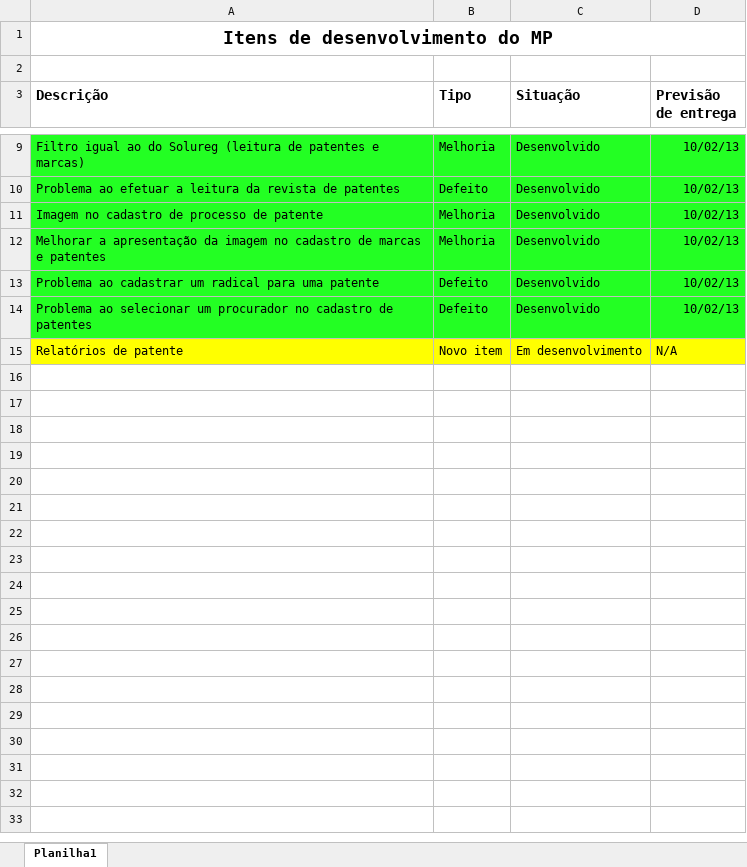
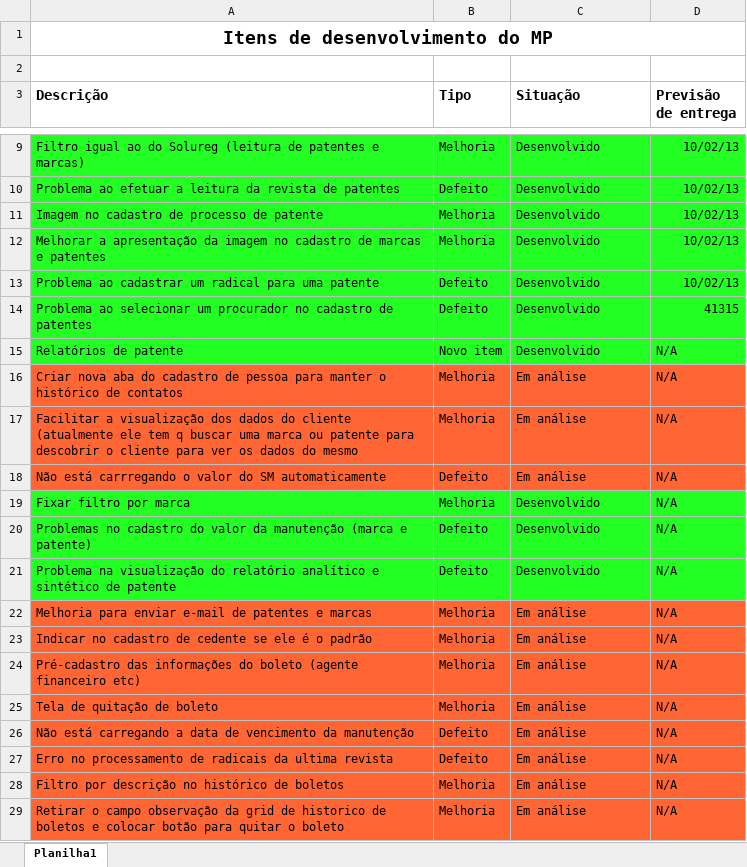
Before and after one commit to ViniciusConsultor/petsys, an Excel workbook: doc/Projetos/Alternativa Marcas e Patentes LTDA/Itens de desenvolvimento.xlsx, sheet Planilha1, drawn as a sheet; only a part is shown, gaps mark what is left out; values as stored, in another font and other column widths than the file's, no borders; the diff names each change by its address in the sheet, - before the commit and + after, or states it on an @@ line.

Commit message:
Atualização da planilha com novos itens

```diff
--- a/doc/Projetos/Alternativa Marcas e Patentes LTDA/Itens de desenvolvimento.xlsx (sheet Planilha1)
+++ b/doc/Projetos/Alternativa Marcas e Patentes LTDA/Itens de desenvolvimento.xlsx (sheet Planilha1)
-D14 (Previsão de entrega): 10/02/13
+D14 (Previsão de entrega): 41315
-A15:D15 fill: #FFFF00
+A15:D15 fill: #23FF23
-C15 (Situação): Em desenvolvimento
+C15 (Situação): Desenvolvido
+row 16: Criar nova aba do cadastro de pessoa para manter o histórico de contatos | Melhoria | Em análise | N/A
+row 17: Facilitar a visualização dos dados do cliente (atualmente ele tem q buscar uma marca ou patente para descobrir o cliente para ver os dados do mesmo | Melhoria | Em análise | N/A
+row 18: Não está carrregando o valor do SM automaticamente | Defeito | Em análise | N/A
+row 19: Fixar filtro por marca | Melhoria | Desenvolvido | N/A
+row 20: Problemas no cadastro do valor da manutenção (marca e patente) | Defeito | Desenvolvido | N/A
+row 21: Problema na visualização do relatório analítico e sintético de patente | Defeito | Desenvolvido | N/A
+row 22: Melhoria para enviar e-mail de patentes e marcas | Melhoria | Em análise | N/A
+row 23: Indicar no cadastro de cedente se ele é o padrão | Melhoria | Em análise | N/A
+row 24: Pré-cadastro das informações do boleto (agente financeiro etc) | Melhoria | Em análise | N/A
+row 25: Tela de quitação de boleto | Melhoria | Em análise | N/A
+row 26: Não está carregando a data de vencimento da manutenção | Defeito | Em análise | N/A
+row 27: Erro no processamento de radicais da ultima revista | Defeito | Em análise | N/A
+row 28: Filtro por descrição no histórico de boletos | Melhoria | Em análise | N/A
+row 29: Retirar o campo observação da grid de historico de boletos e colocar botão para quitar o boleto | Melhoria | Em análise | N/A
```
